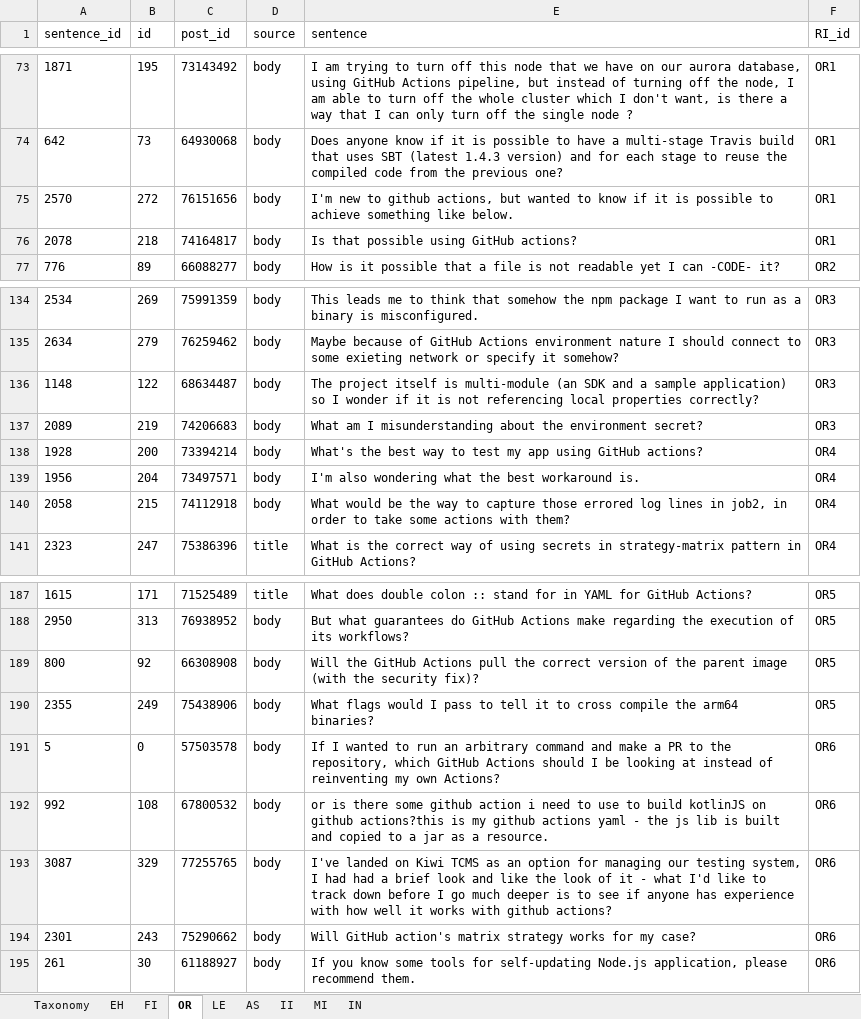
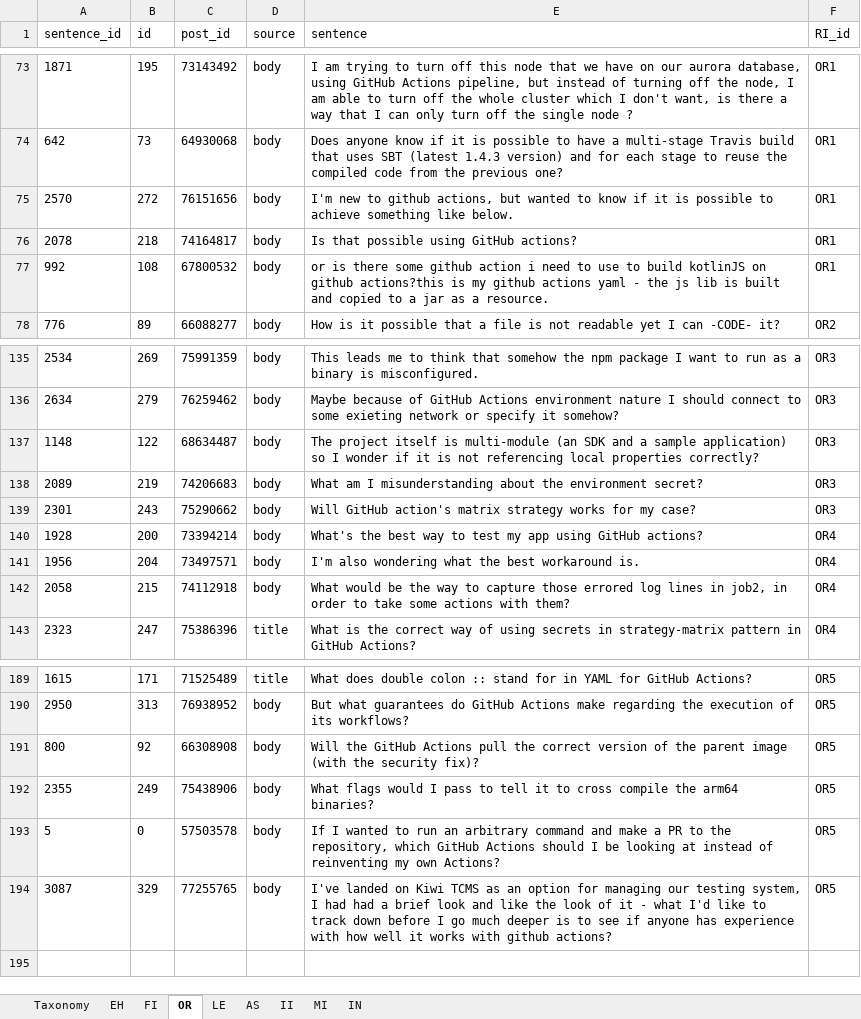
Before and after one commit to sandro-hernandez/GA_Developer_Needs_replication_package, an Excel workbook: RQ2_Taxonomy/data/sentences_taxonomy.xlsx, sheet OR, drawn as a sheet; only a part is shown, gaps mark what is left out; values as stored, in another font and other column widths than the file's, no borders; charts and pictures not drawn; removed rows and columns are numbered as before the commit, all else as after; the diff names each change by its address in the sheet, - before the commit and + after, or states it on an @@ line.

```diff
--- a/RQ2_Taxonomy/data/sentences_taxonomy.xlsx (sheet OR)
+++ b/RQ2_Taxonomy/data/sentences_taxonomy.xlsx (sheet OR)
+row 77: 992 | 108 | 67800532 | body | or is there some github action i need to use to build kotlinJS on github actions?this is my github actions yaml - the js lib is built and copied to a jar as a resource. | OR1
+row 139: 2301 | 243 | 75290662 | body | Will GitHub action's matrix strategy works for my case? | OR3
-F193 (RI_id): OR6
+F193 (RI_id): OR5
-row 192: 992 | 108 | 67800532 | body | or is there some github action i need to use to build kotlinJS on github actions?this is my github actions yaml - the js lib is built and copied to a jar as a resource. | OR6
-F194 (RI_id): OR6
+F194 (RI_id): OR5
-row 194: 2301 | 243 | 75290662 | body | Will GitHub action's matrix strategy works for my case? | OR6
-row 195: 261 | 30 | 61188927 | body | If you know some tools for self-updating Node.js application, please recommend them. | OR6
```
Also changed, not shown: sheet Taxonomy, sheet LE, hidden cells, charts or pictures, RQ2_Taxonomy/data/sample_accepted.xlsx, RQ2_Taxonomy/data/sample_eval1.xlsx, 31 other files.
